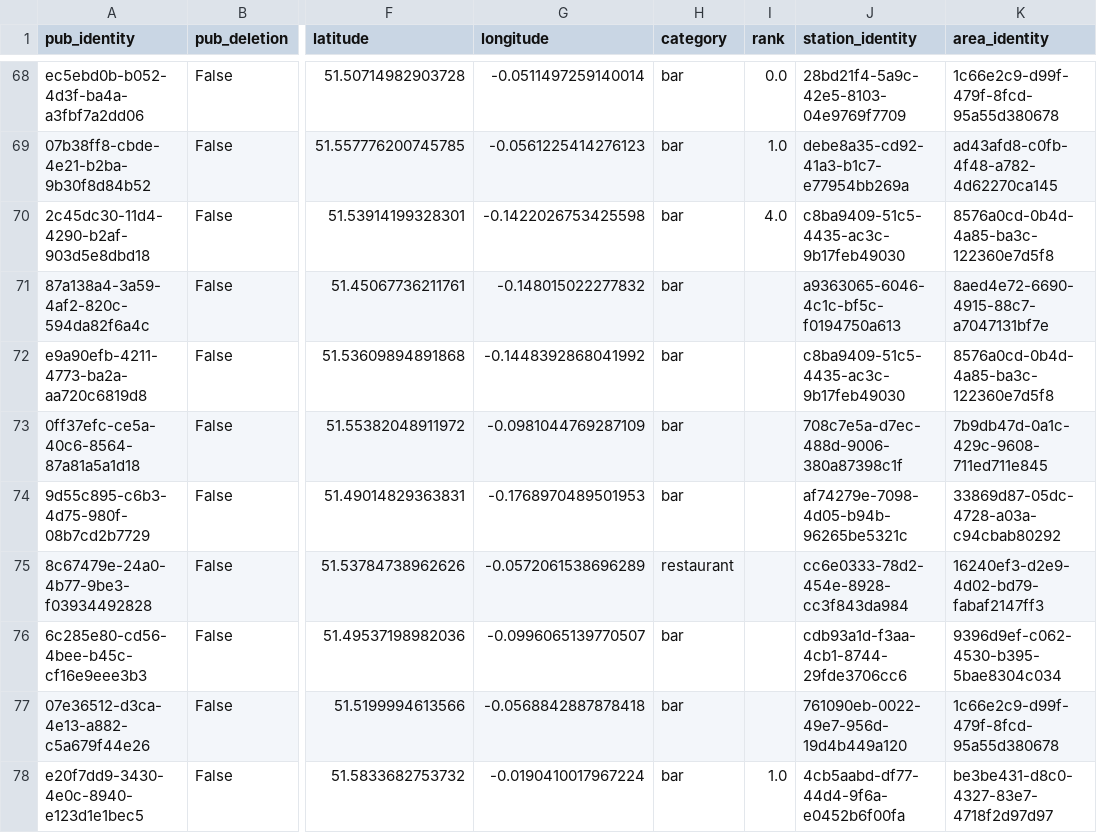
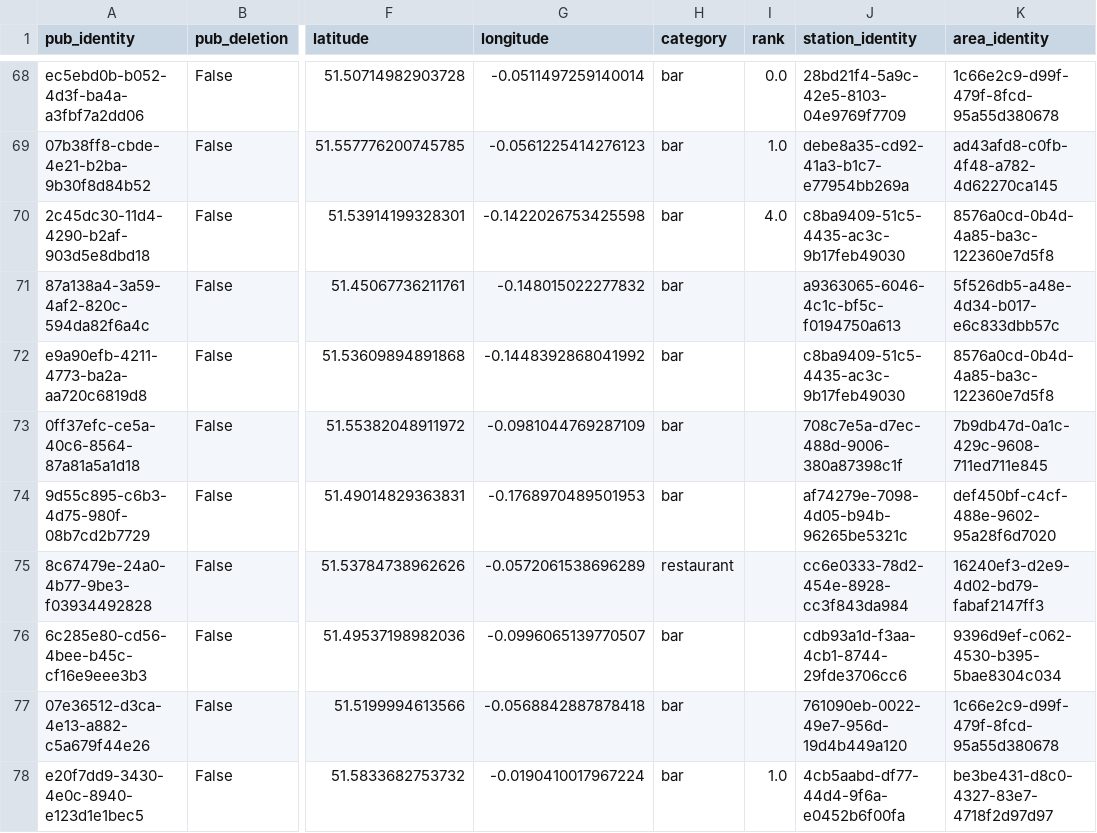
Before and after one commit to cartsmate/thepubcrawls, a CSV file: files/venues.csv, drawn as a sheet; only a part is shown, gaps mark what is left out; the diff covers the shown part only; the diff names each change by its address in the sheet, - before the commit and + after, or states it on an @@ line.

```diff
--- a/files/venues.csv
+++ b/files/venues.csv
-K71 (area_identity): 8aed4e72-6690-4915-88c7-a7047131bf7e
+K71 (area_identity): 5f526db5-a48e-4d34-b017-e6c833dbb57c
-K74 (area_identity): 33869d87-05dc-4728-a03a-c94cbab80292
+K74 (area_identity): def450bf-c4cf-488e-9602-95a28f6d7020
```
Also changed, not shown: 1 removed row and 9 edited cells elsewhere in this file, 4 other files.
